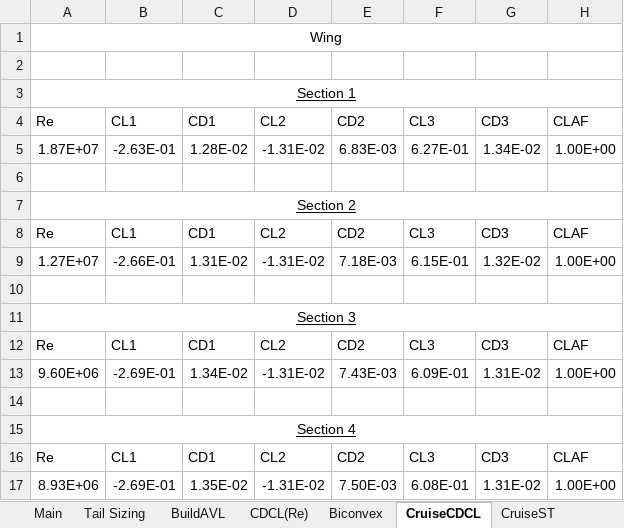
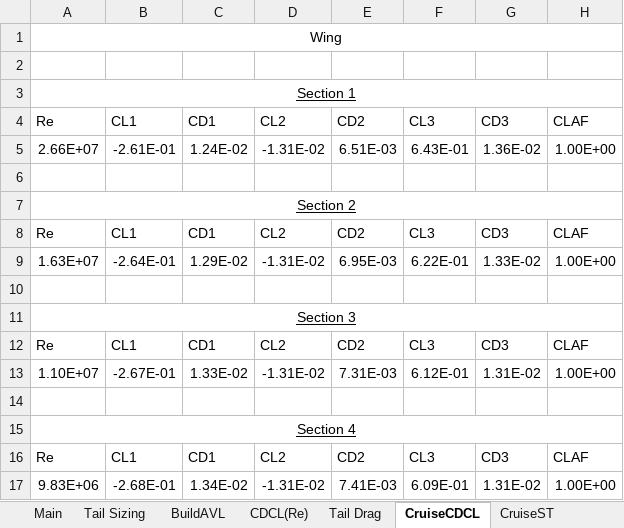
Before and after one commit to WiiHaveFun/NoThaiGrubbin-Repo, an Excel workbook: Aero/PlanformTrade2/PlanformTrade2.xlsm, sheet CruiseCDCL, drawn as a sheet; values as stored, in another font and other column widths than the file's, no borders; removed rows and columns are numbered as before the commit, all else as after; the diff names each change by its address in the sheet, - before the commit and + after, or states it on an @@ line.

```diff
--- a/Aero/PlanformTrade2/PlanformTrade2.xlsm (sheet CruiseCDCL)
+++ b/Aero/PlanformTrade2/PlanformTrade2.xlsm (sheet CruiseCDCL)
-sheet tab: Biconvex
+sheet tab: Tail Drag
-row 5: 1.87E+07 | -2.63E-01 | 1.28E-02 | -1.31E-02 | 6.83E-03 | 6.27E-01 | 1.34E-02 | 1.00E+00
+row 5: 2.66E+07 | -2.61E-01 | 1.24E-02 | -1.31E-02 | 6.51E-03 | 6.43E-01 | 1.36E-02 | 1.00E+00
-row 9: 1.27E+07 | -2.66E-01 | 1.31E-02 | -1.31E-02 | 7.18E-03 | 6.15E-01 | 1.32E-02 | 1.00E+00
+row 9: 1.63E+07 | -2.64E-01 | 1.29E-02 | -1.31E-02 | 6.95E-03 | 6.22E-01 | 1.33E-02 | 1.00E+00
-row 13: 9.60E+06 | -2.69E-01 | 1.34E-02 | -1.31E-02 | 7.43E-03 | 6.09E-01 | 1.31E-02 | 1.00E+00
+row 13: 1.10E+07 | -2.67E-01 | 1.33E-02 | -1.31E-02 | 7.31E-03 | 6.12E-01 | 1.31E-02 | 1.00E+00
-row 17: 8.93E+06 | -2.69E-01 | 1.35E-02 | -1.31E-02 | 7.50E-03 | 6.08E-01 | 1.31E-02 | 1.00E+00
+row 17: 9.83E+06 | -2.68E-01 | 1.34E-02 | -1.31E-02 | 7.41E-03 | 6.09E-01 | 1.31E-02 | 1.00E+00
```
Also changed, not shown: sheet CruiseFS, sheet Tail Sizing, sheet CruiseST, sheet Tail Drag, sheet Main, sheet BuildAVL, charts or pictures, 3 other files.
